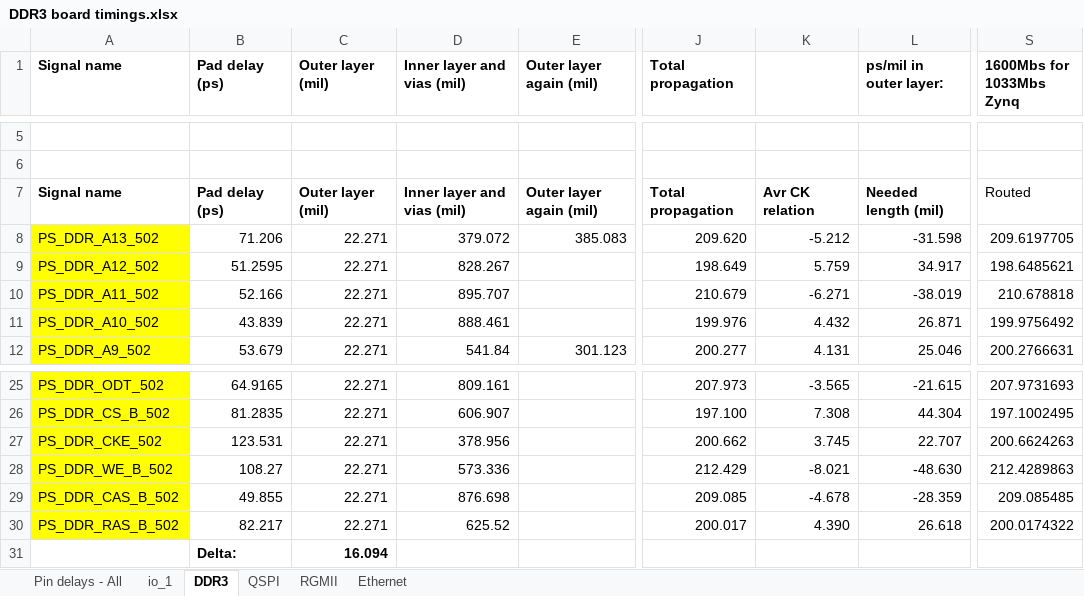
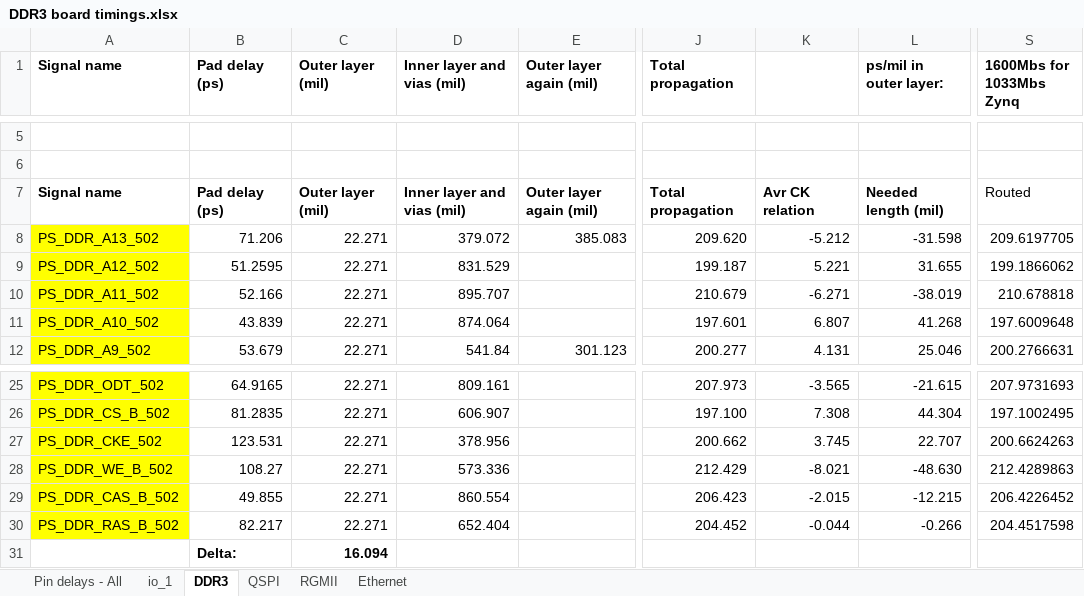
Before and after one commit to uwcms/ZYNQ-IPMC-HW, an Excel workbook: DDR3 board timings.xlsx, sheet DDR3, drawn as a sheet; only a part is shown, gaps mark what is left out; values as stored, in another font and other column widths than the file's, no borders; conditional formats not drawn; the diff names each change by its address in the sheet, - before the commit and + after, or states it on an @@ line.

```diff
--- a/DDR3 board timings.xlsx (sheet DDR3)
+++ b/DDR3 board timings.xlsx (sheet DDR3)
-D9 (Inner layer and vias (mil)): 828.267
+D9 (Inner layer and vias (mil)): 831.529
-J9 (Total propagation): 198.649
+J9 (Total propagation): 199.187
-K9: 5.759
+K9: 5.221
-L9 (ps/mil in outer layer:): 34.917
+L9 (ps/mil in outer layer:): 31.655
-S9 (1600Mbs for 1033Mbs Zynq): 198.6485621
+S9 (1600Mbs for 1033Mbs Zynq): 199.1866062
-D11 (Inner layer and vias (mil)): 888.461
+D11 (Inner layer and vias (mil)): 874.064
-J11 (Total propagation): 199.976
+J11 (Total propagation): 197.601
-K11: 4.432
+K11: 6.807
-L11 (ps/mil in outer layer:): 26.871
+L11 (ps/mil in outer layer:): 41.268
-S11 (1600Mbs for 1033Mbs Zynq): 199.9756492
+S11 (1600Mbs for 1033Mbs Zynq): 197.6009648
-D29 (Inner layer and vias (mil)): 876.698
+D29 (Inner layer and vias (mil)): 860.554
-J29 (Total propagation): 209.085
+J29 (Total propagation): 206.423
-K29: -4.678
+K29: -2.015
-L29 (ps/mil in outer layer:): -28.359
+L29 (ps/mil in outer layer:): -12.215
-S29 (1600Mbs for 1033Mbs Zynq): 209.085485
+S29 (1600Mbs for 1033Mbs Zynq): 206.4226452
-D30 (Inner layer and vias (mil)): 625.52
+D30 (Inner layer and vias (mil)): 652.404
-J30 (Total propagation): 200.017
+J30 (Total propagation): 204.452
-K30: 4.390
+K30: -0.044
-L30 (ps/mil in outer layer:): 26.618
+L30 (ps/mil in outer layer:): -0.266
-S30 (1600Mbs for 1033Mbs Zynq): 200.0174322
+S30 (1600Mbs for 1033Mbs Zynq): 204.4517598
```
Also changed, not shown: sheet QSPI, 18 other files.
